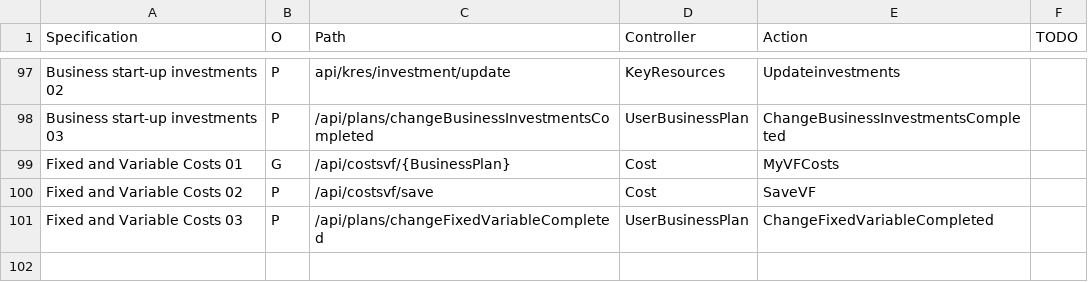
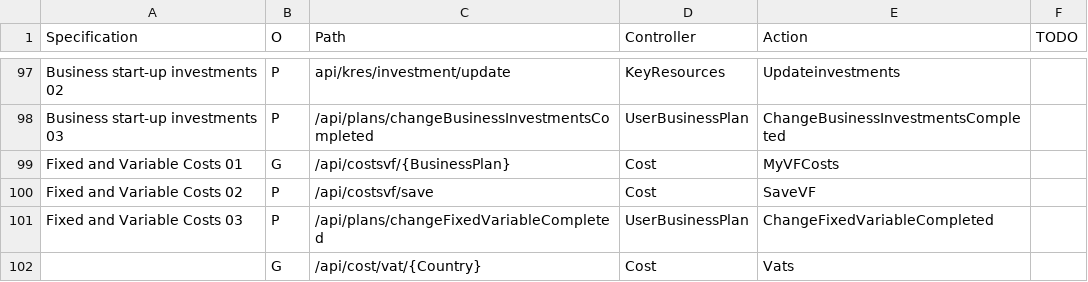
Before and after one commit to KABADATeam/KABADA-API, a CSV file: INFO/BackendActions.csv, drawn as a sheet; only a part is shown, gaps mark what is left out.

Commit message:
/api/costs/vat/{Country}

```diff
--- a/INFO/BackendActions.csv
+++ b/INFO/BackendActions.csv
@@ -101 +101,2 @@ Fixed and Variable Costs 02;P;/api/costsvf/save;Cost;SaveVF;
 Fixed and Variable Costs 03;P;/api/plans/changeFixedVariableCompleted;UserBusinessPlan;ChangeFixedVariableCompleted;
+;G;/api/cost/vat/{Country};Cost;Vats;
```
Also changed, not shown: 4 other files.
